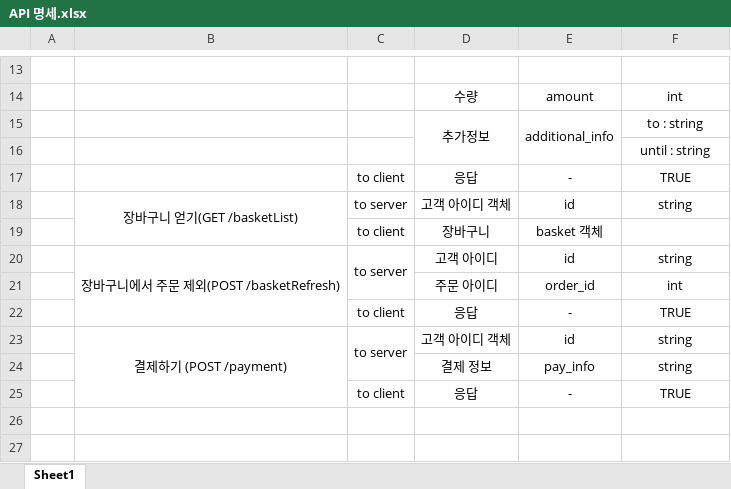
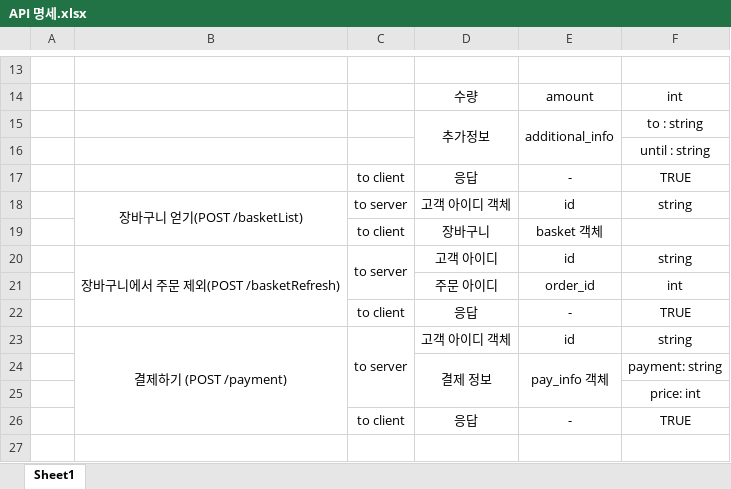
Before and after one commit to kir3i/Mr.Great-SE-Project, an Excel workbook: Documents/API 명세.xlsx, sheet Sheet1, drawn as a sheet; only a part is shown, gaps mark what is left out; the shorter side is filled out with more unchanged rows; values as stored, in another font and other column widths than the file's, no borders; the diff names each change by its address in the sheet, - before the commit and + after, or states it on an @@ line.

Commit message:
API 명세 수정사항 반영

```diff
--- a/Documents/API 명세.xlsx (sheet Sheet1)
+++ b/Documents/API 명세.xlsx (sheet Sheet1)
-B18: 장바구니 얻기(GET /basketList)
+B18: 장바구니 얻기(POST /basketList)
+D24:D25 merged
-E24: pay_info
+E24: pay_info 객체
+E24:E25 merged
-F24: string
+F24: payment: string
+row 25:  |  |  |  |  | price: int
```
